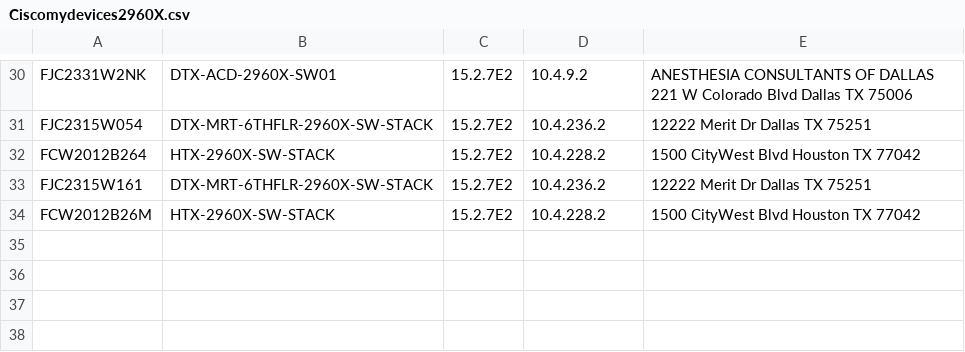
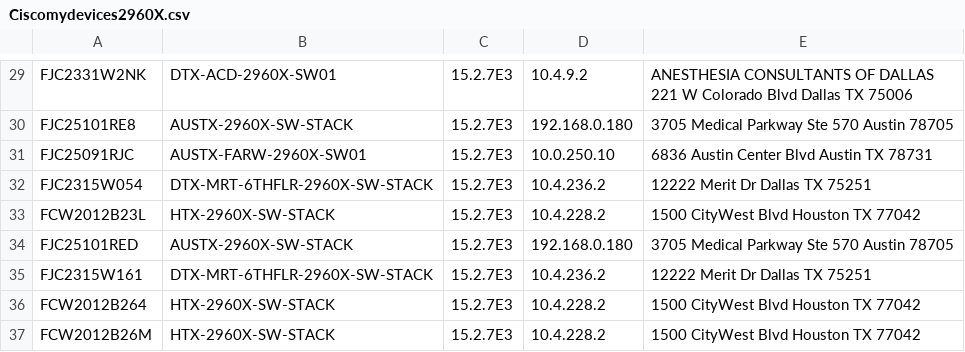
Before and after one commit to ezehreubenccie/ezehtechnology, a CSV file: network_automation/Ciscomydevices2960X.csv, drawn as a sheet; only a part is shown, gaps mark what is left out; addresses are those after the commit; the diff covers the shown part only; the diff names each change by its address in the sheet, - before the commit and + after, or states it on an @@ line.

```diff
--- a/network_automation/Ciscomydevices2960X.csv
+++ b/network_automation/Ciscomydevices2960X.csv
-C29: 15.2.7E2
+C29: 15.2.7E3
+row 30: FJC25101RE8 | AUSTX-2960X-SW-STACK | 15.2.7E3 | 192.168.0.180 | 3705 Medical Parkway Ste 570 Austin 78705
+row 31: FJC25091RJC | AUSTX-FARW-2960X-SW01 | 15.2.7E3 | 10.0.250.10 | 6836 Austin Center Blvd Austin TX 78731
-C32:C33: 15.2.7E2
+C32:C33: 15.2.7E3
-A33: FCW2012B264
+A33: FCW2012B23L
+row 34: FJC25101RED | AUSTX-2960X-SW-STACK | 15.2.7E3 | 192.168.0.180 | 3705 Medical Parkway Ste 570 Austin 78705
-C35: 15.2.7E2
+C35: 15.2.7E3
+row 36: FCW2012B264 | HTX-2960X-SW-STACK | 15.2.7E3 | 10.4.228.2 | 1500 CityWest Blvd Houston TX 77042
-C37: 15.2.7E2
+C37: 15.2.7E3
```
Also changed, not shown: 9 added rows, 10 removed rows, 1 moved row and 11 edited cells elsewhere in this file, 21 other files.
